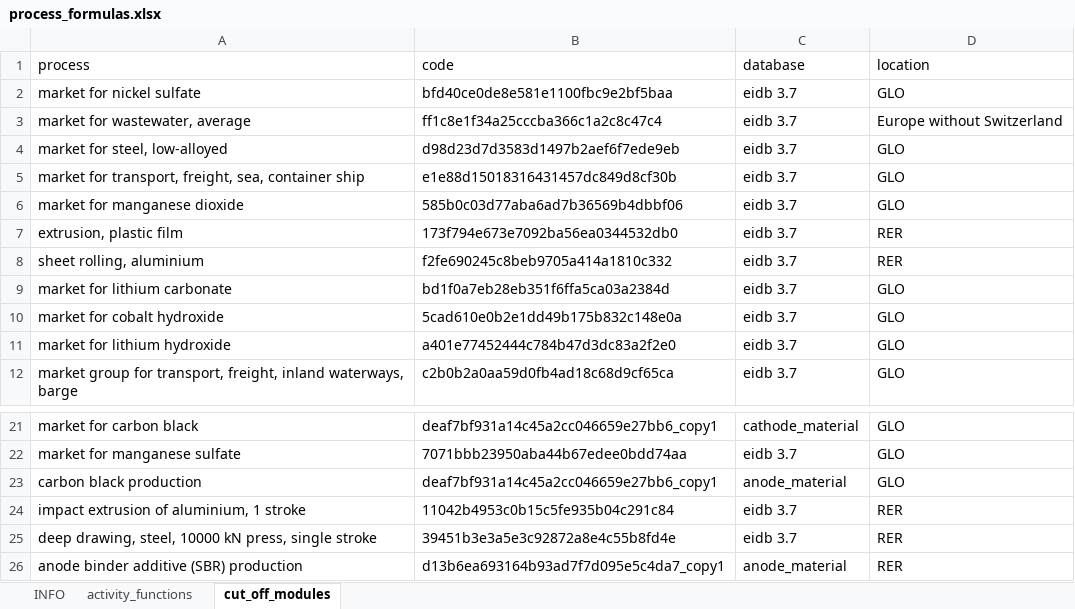
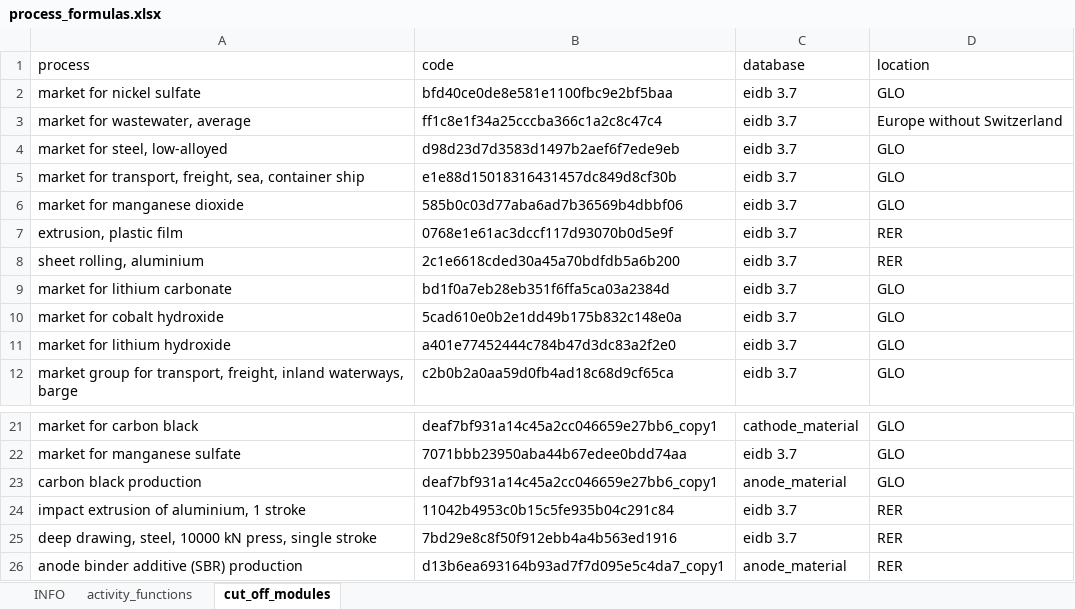
Before and after one commit to jbaars/Batt_Sust_Model, an Excel workbook: batt_sust_model/data/process_formulas.xlsx, sheet cut_off_modules, drawn as a sheet; only a part is shown, gaps mark what is left out; values as stored, in another font and other column widths than the file's, no borders; the diff names each change by its address in the sheet, - before the commit and + after, or states it on an @@ line.

```diff
--- a/batt_sust_model/data/process_formulas.xlsx (sheet cut_off_modules)
+++ b/batt_sust_model/data/process_formulas.xlsx (sheet cut_off_modules)
-B7 (code): 173f794e673e7092ba56ea0344532db0
+B7 (code): 0768e1e61ac3dccf117d93070b0d5e9f
-B8 (code): f2fe690245c8beb9705a414a1810c332
+B8 (code): 2c1e6618cded30a45a70bdfdb5a6b200
-B25 (code): 39451b3e3a5e3c92872a8e4c55b8fd4e
+B25 (code): 7bd29e8c8f50f912ebb4a4b563ed1916
```
Also changed, not shown: example notebooks/Example publication - integrated modelling/model_classification.xlsx, 4 other files.
